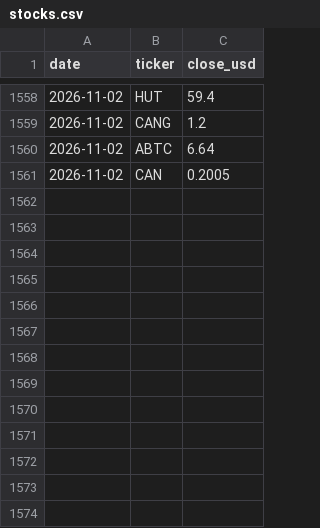
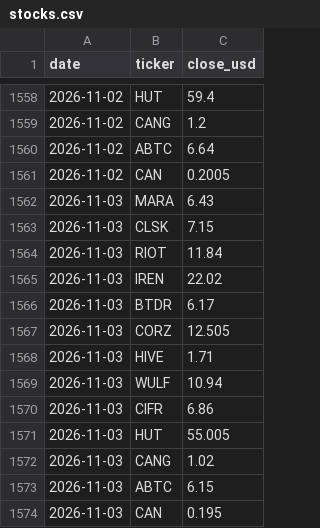
Before and after one commit to xddai1688-svg/btc-mining-monitor, a CSV file: data/stocks.csv, drawn as a sheet; only a part is shown, gaps mark what is left out; the diff names each change by its address in the sheet, - before the commit and + after, or states it on an @@ line.

```diff
--- a/data/stocks.csv
+++ b/data/stocks.csv
+row 1562: 2026-11-03 | MARA | 6.43
+row 1563: 2026-11-03 | CLSK | 7.15
+row 1564: 2026-11-03 | RIOT | 11.84
+row 1565: 2026-11-03 | IREN | 22.02
+row 1566: 2026-11-03 | BTDR | 6.17
+row 1567: 2026-11-03 | CORZ | 12.505
+row 1568: 2026-11-03 | HIVE | 1.71
+row 1569: 2026-11-03 | WULF | 10.94
+row 1570: 2026-11-03 | CIFR | 6.86
+row 1571: 2026-11-03 | HUT | 55.005
+row 1572: 2026-11-03 | CANG | 1.02
+row 1573: 2026-11-03 | ABTC | 6.15
+row 1574: 2026-11-03 | CAN | 0.195
```
Also changed, not shown: data/miners.csv, data/network.csv, 1 other file.
